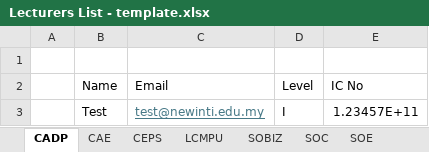
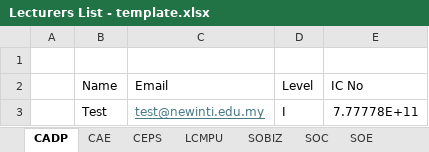
Before and after one commit to haydenteh5526/CourseXcel, an Excel workbook: app/files/Lecturers List - template.xlsx, sheet CADP, drawn as a sheet; values as stored, in another font and other column widths than the file's, no borders; the diff names each change by its address in the sheet, - before the commit and + after, or states it on an @@ line.

```diff
--- a/app/files/Lecturers List - template.xlsx (sheet CADP)
+++ b/app/files/Lecturers List - template.xlsx (sheet CADP)
-E3 (IC No): 1.23457E+11
+E3 (IC No): 7.77778E+11
```
Also changed, not shown: 5 other files.
